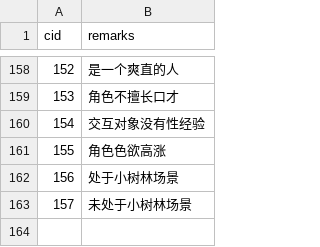
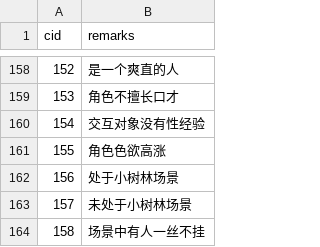
Before and after one commit to pokemonchw/dieloli, a CSV file: premise.csv, drawn as a sheet; only a part is shown, gaps mark what is left out; the diff names each change by its address in the sheet, - before the commit and + after, or states it on an @@ line.

```diff
--- a/premise.csv
+++ b/premise.csv
+row 164: 158 | 场景中有人一丝不挂
```
Also changed, not shown: 2 other files.
